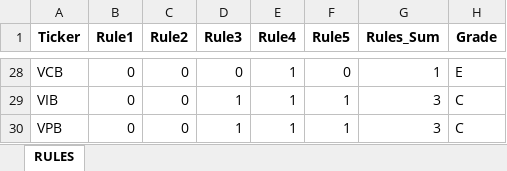
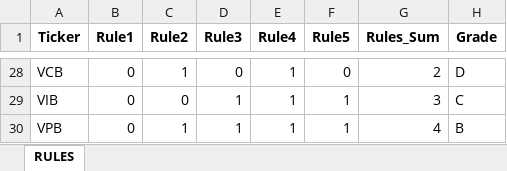
Before and after one commit to NOA-2103TPH/Danh-m-c-margin, an Excel workbook: result/ScoreRank.xlsx, sheet RULES, drawn as a sheet; only a part is shown, gaps mark what is left out; values as stored, in another font and other column widths than the file's, no borders; the diff covers the shown part only; the diff names each change by its address in the sheet, - before the commit and + after, or states it on an @@ line.

```diff
--- a/result/ScoreRank.xlsx (sheet RULES)
+++ b/result/ScoreRank.xlsx (sheet RULES)
-C28 (Rule2): 0
+C28 (Rule2): 1
-G28 (Rules_Sum): 1
+G28 (Rules_Sum): 2
-H28 (Grade): E
+H28 (Grade): D
-C30 (Rule2): 0
+C30 (Rule2): 1
-G30 (Rules_Sum): 3
+G30 (Rules_Sum): 4
-H30 (Grade): C
+H30 (Grade): B
```
Also changed, not shown: 39 edited cells elsewhere in this sheet, result/All_Score_merged4_with_margin_filled.xlsx, 3 other files.
